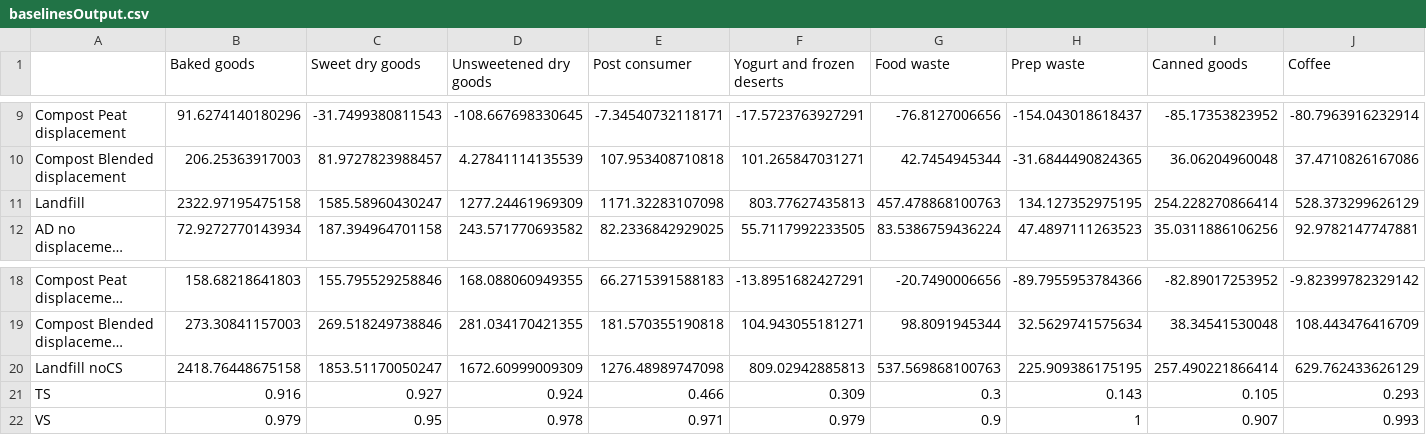
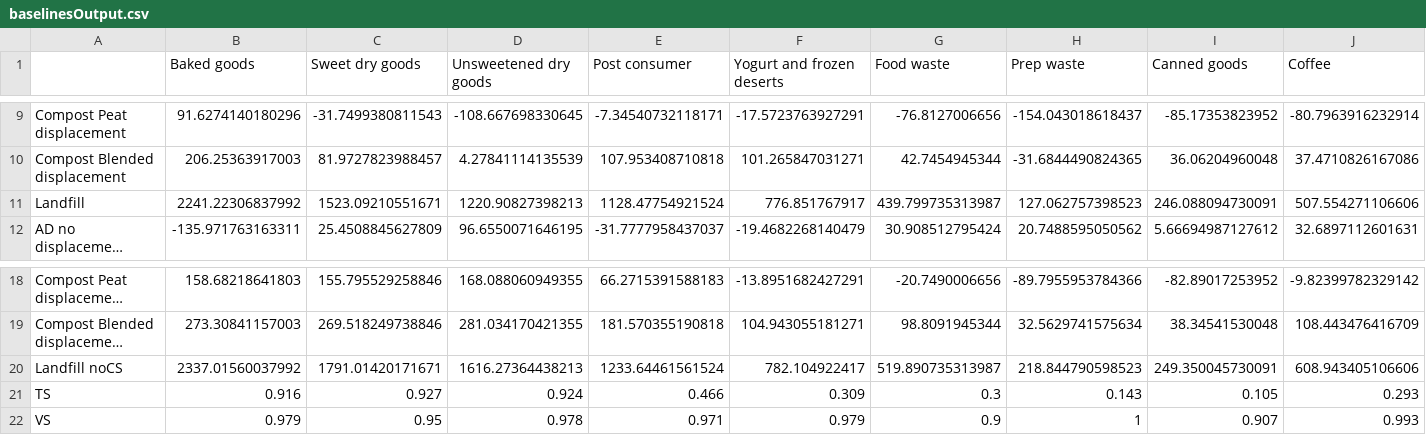
Before and after one commit to graySquirrel/ORCAS-Organic-Resource-Climate-Assessment-Simulation, a CSV file: baselinesOutput.csv, drawn as a sheet; only a part is shown, gaps mark what is left out; long unchanged cells end in …; the diff covers the shown part only; the diff names each change by its address in the sheet, - before the commit and + after, or states it on an @@ line.

```diff
--- a/baselinesOutput.csv
+++ b/baselinesOutput.csv
-B11 (Baked goods): 2322.97195475158
+B11 (Baked goods): 2241.22306837992
-C11 (Sweet dry goods): 1585.58960430247
+C11 (Sweet dry goods): 1523.09210551671
-D11 (Unsweetened dry goods): 1277.24461969309
+D11 (Unsweetened dry goods): 1220.90827398213
-E11 (Post consumer): 1171.32283107098
+E11 (Post consumer): 1128.47754921524
-F11 (Yogurt and frozen deserts): 803.77627435813
+F11 (Yogurt and frozen deserts): 776.851767917
-G11 (Food waste): 457.478868100763
+G11 (Food waste): 439.799735313987
-H11 (Prep waste): 134.127352975195
+H11 (Prep waste): 127.062757398523
-I11 (Canned goods): 254.228270866414
+I11 (Canned goods): 246.088094730091
-J11 (Coffee): 528.373299626129
+J11 (Coffee): 507.554271106606
-B12 (Baked goods): 72.9272770143934
+B12 (Baked goods): -135.971763163311
-C12 (Sweet dry goods): 187.394964701158
+C12 (Sweet dry goods): 25.4508845627809
-D12 (Unsweetened dry goods): 243.571770693582
+D12 (Unsweetened dry goods): 96.6550071646195
-E12 (Post consumer): 82.2336842929025
+E12 (Post consumer): -31.7777958437037
-F12 (Yogurt and frozen deserts): 55.7117992233505
+F12 (Yogurt and frozen deserts): -19.4682268140479
-G12 (Food waste): 83.5386759436224
+G12 (Food waste): 30.908512795424
-H12 (Prep waste): 47.4897111263523
+H12 (Prep waste): 20.7488595050562
-I12 (Canned goods): 35.0311886106256
+I12 (Canned goods): 5.66694987127612
-J12 (Coffee): 92.9782147747881
+J12 (Coffee): 32.6897112601631
-B20 (Baked goods): 2418.76448675158
+B20 (Baked goods): 2337.01560037992
-C20 (Sweet dry goods): 1853.51170050247
+C20 (Sweet dry goods): 1791.01420171671
-D20 (Unsweetened dry goods): 1672.60999009309
+D20 (Unsweetened dry goods): 1616.27364438213
-E20 (Post consumer): 1276.48989747098
+E20 (Post consumer): 1233.64461561524
-F20 (Yogurt and frozen deserts): 809.02942885813
+F20 (Yogurt and frozen deserts): 782.104922417
-G20 (Food waste): 537.569868100763
+G20 (Food waste): 519.890735313987
-H20 (Prep waste): 225.909386175195
+H20 (Prep waste): 218.844790598523
-I20 (Canned goods): 257.490221866414
+I20 (Canned goods): 249.350045730091
-J20 (Coffee): 629.762433626129
+J20 (Coffee): 608.943405106606
```
Also changed, not shown: 43 edited cells elsewhere in this file, allPathwaysBreakdowns.csv.
